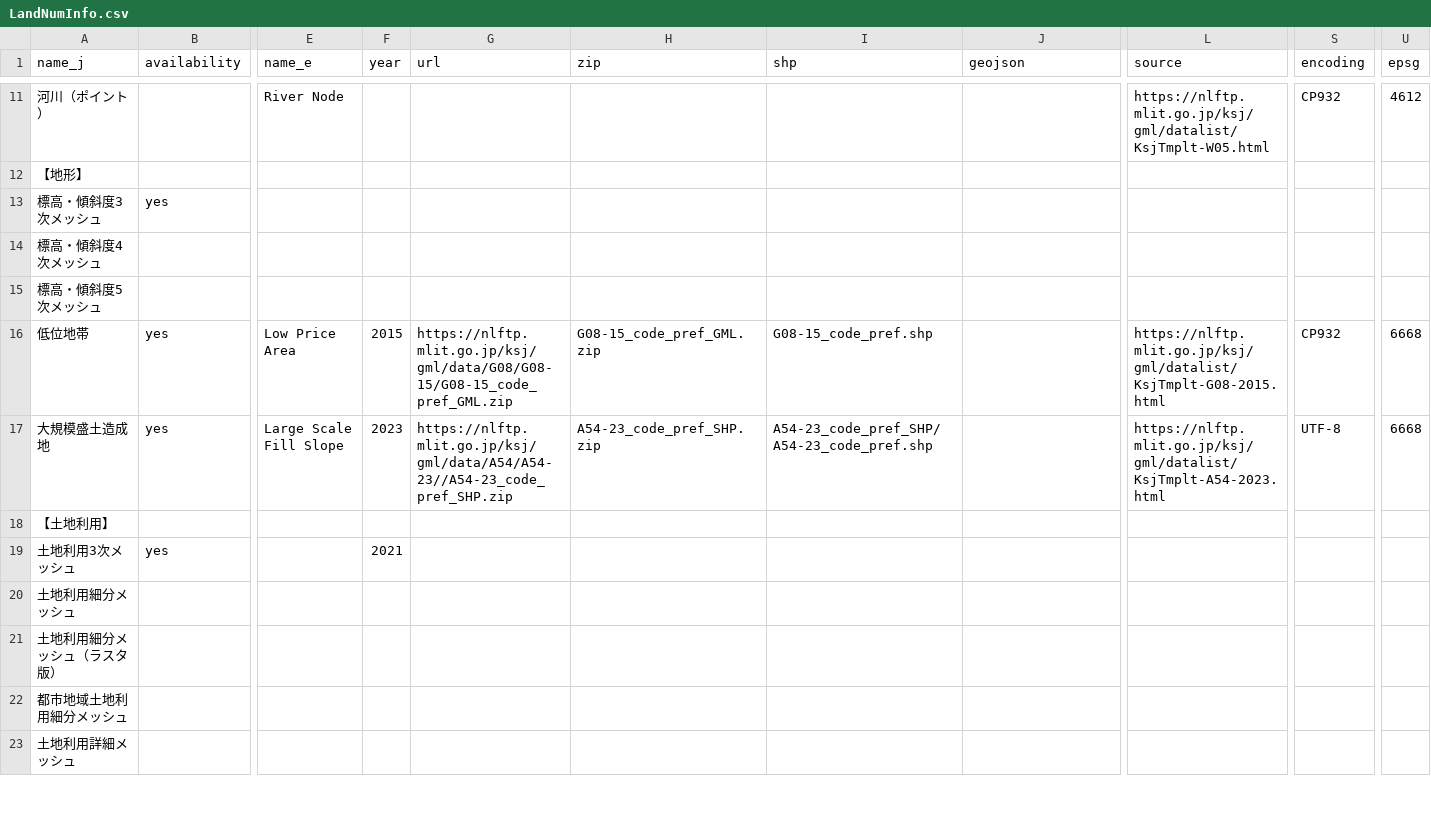
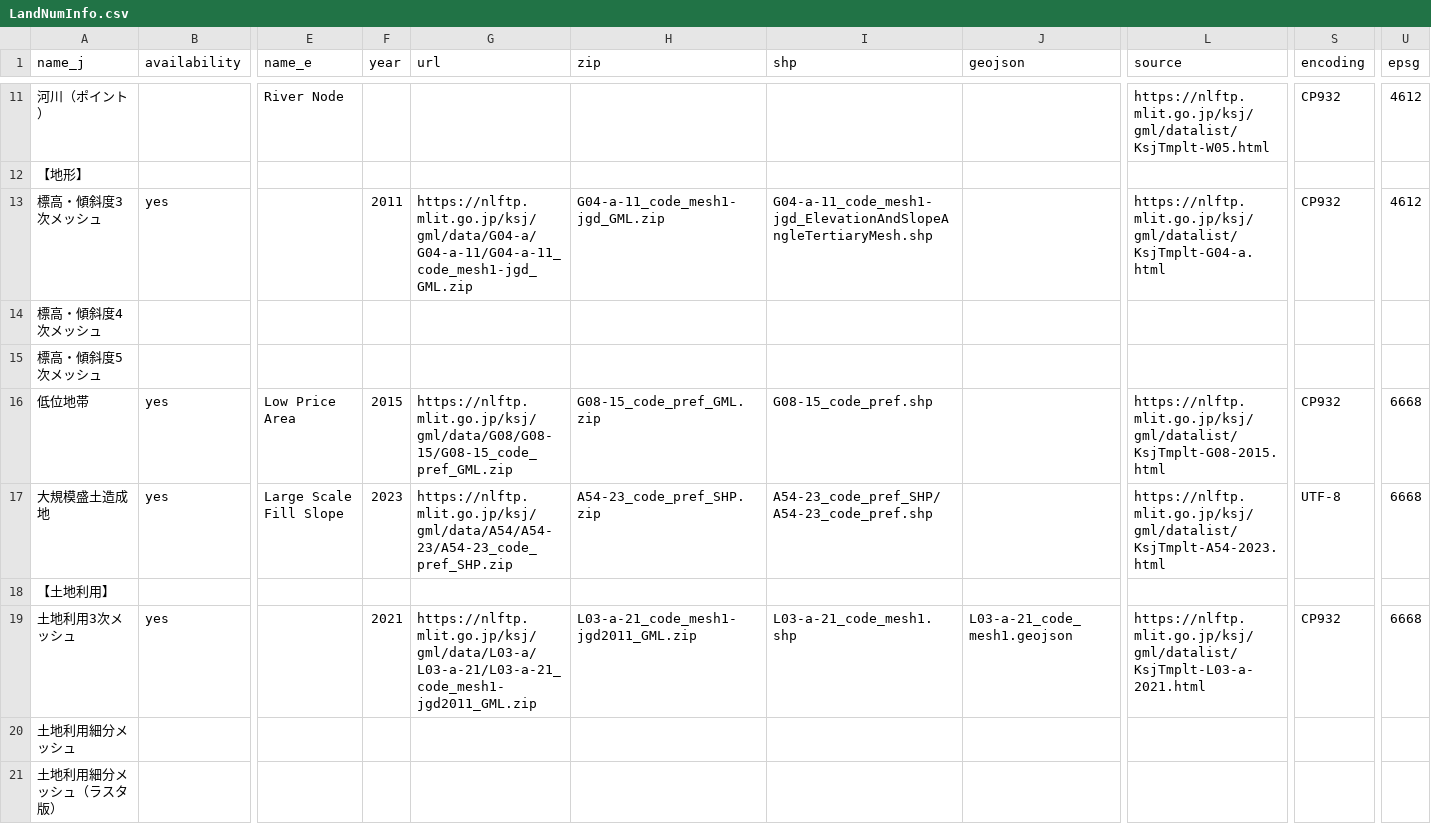
Before and after one commit to babayoshihiko/jpdata, a CSV file: csv/LandNumInfo.csv, drawn as a sheet; only a part is shown, gaps mark what is left out; the shorter side is filled out with more unchanged rows; the diff names each change by its address in the sheet, - before the commit and + after, or states it on an @@ line.

Commit message:
mesh1

```diff
--- a/csv/LandNumInfo.csv
+++ b/csv/LandNumInfo.csv
-F13 (year): (empty)
+F13 (year): 2011
-G13 (url): (empty)
+G13 (url): https://nlftp.mlit.go.jp/ksj/gml/data/G04-a/G04-a-11/G04-a-11_code_mesh1-jgd_GML.zip
-H13 (zip): (empty)
+H13 (zip): G04-a-11_code_mesh1-jgd_GML.zip
-I13 (shp): (empty)
+I13 (shp): G04-a-11_code_mesh1-jgd_ElevationAndSlopeAngleTertiaryMesh.shp
-L13 (source): (empty)
+L13 (source): https://nlftp.mlit.go.jp/ksj/gml/datalist/KsjTmplt-G04-a.html
-S13 (encoding): (empty)
+S13 (encoding): CP932
-U13 (epsg): (empty)
+U13 (epsg): 4612
-G17 (url): https://nlftp.mlit.go.jp/ksj/gml/data/A54/A54-23//A54-23_code_pref_SHP.zip
+G17 (url): https://nlftp.mlit.go.jp/ksj/gml/data/A54/A54-23/A54-23_code_pref_SHP.zip
-G19 (url): (empty)
+G19 (url): https://nlftp.mlit.go.jp/ksj/gml/data/L03-a/L03-a-21/L03-a-21_code_mesh1-jgd2011_GML.zip
-H19 (zip): (empty)
+H19 (zip): L03-a-21_code_mesh1-jgd2011_GML.zip
-I19 (shp): (empty)
+I19 (shp): L03-a-21_code_mesh1.shp
-J19 (geojson): (empty)
+J19 (geojson): L03-a-21_code_mesh1.geojson
-L19 (source): (empty)
+L19 (source): https://nlftp.mlit.go.jp/ksj/gml/datalist/KsjTmplt-L03-a-2021.html
-S19 (encoding): (empty)
+S19 (encoding): CP932
-U19 (epsg): (empty)
+U19 (epsg): 6668
```
Also changed, not shown: 1 other file.
